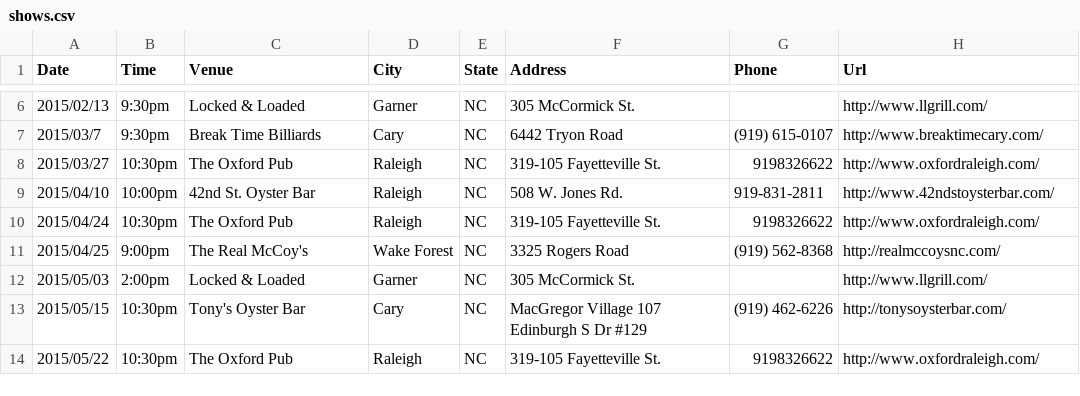
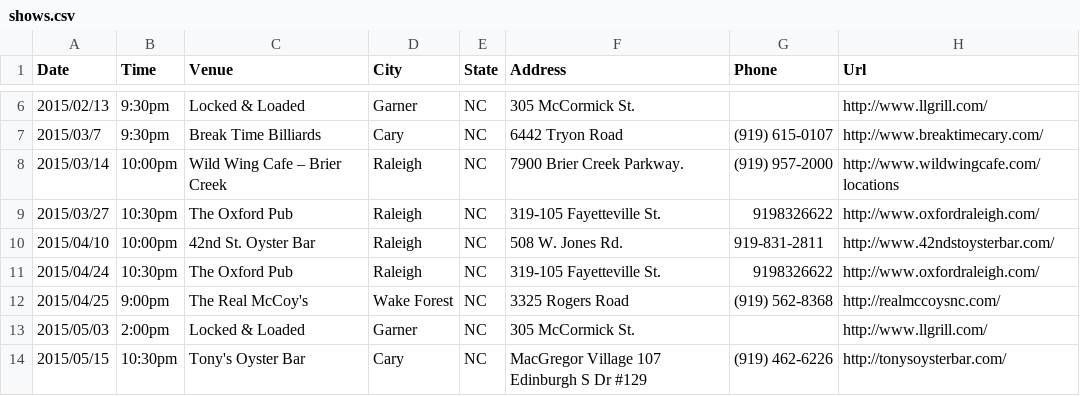
Before and after one commit to teamolympusgames/redlinenc, a CSV file: _data/shows.csv, drawn as a sheet; only a part is shown, gaps mark what is left out; the shorter side is filled out with more unchanged rows.

Commit message:
wild wing back on!

```diff
--- a/_data/shows.csv
+++ b/_data/shows.csv
@@ -7,2 +7,3 @@ Date,Time,Venue,City,State,Address,Phone,Url
 2015/03/7,9:30pm,Break Time Billiards,Cary, NC,6442 Tryon Road,(919) 615-0107,http://www.breaktimecary.com/
+2015/03/14,10:00pm,Wild Wing Cafe – Brier Creek,Raleigh, NC,7900 Brier Creek Parkway.,(919) 957-2000,http://www.wildwingcafe.com/locations
 2015/03/27,10:30pm,The Oxford Pub,Raleigh, NC,319-105 Fayetteville St.,9198326622,http://www.oxfordraleigh.com/
```
